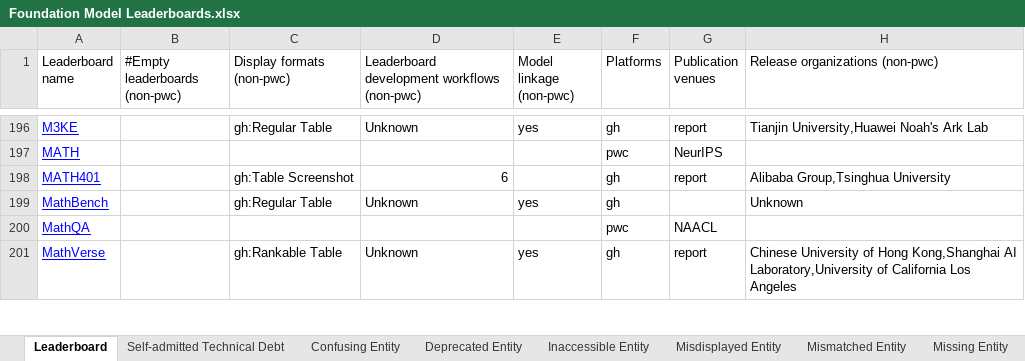
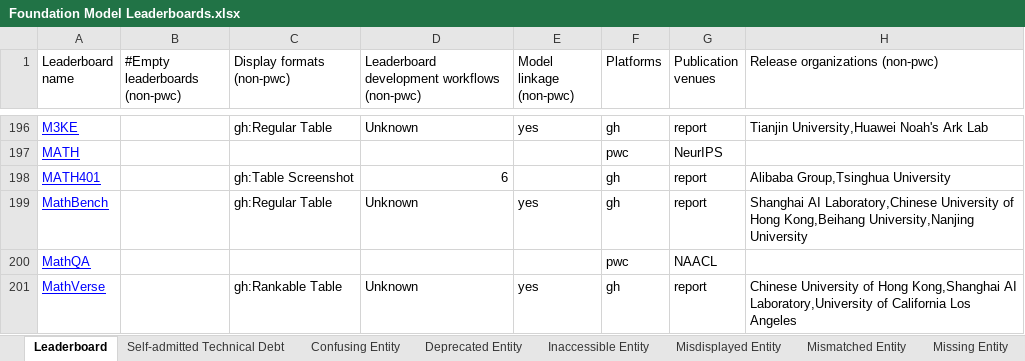
Before and after one commit to zhimin-z/Foundation-Model-Leaderboard-Survey, an Excel workbook: meta/Foundation Model Leaderboards.xlsx, sheet Leaderboard, drawn as a sheet; only a part is shown, gaps mark what is left out; values as stored, in another font and other column widths than the file's, no borders; charts and pictures not drawn; the diff names each change by its address in the sheet, - before the commit and + after, or states it on an @@ line.

```diff
--- a/meta/Foundation Model Leaderboards.xlsx (sheet Leaderboard)
+++ b/meta/Foundation Model Leaderboards.xlsx (sheet Leaderboard)
-G199 (Publication venues): (empty)
+G199 (Publication venues): report
-H199 (Release organizations (non-pwc)): Unknown
+H199 (Release organizations (non-pwc)): Shanghai AI Laboratory,Chinese University of Hong Kong,Beihang University,Nanjing University
```
Also changed, not shown: sheet Self-admitted Technical Debt, 4 other files.
